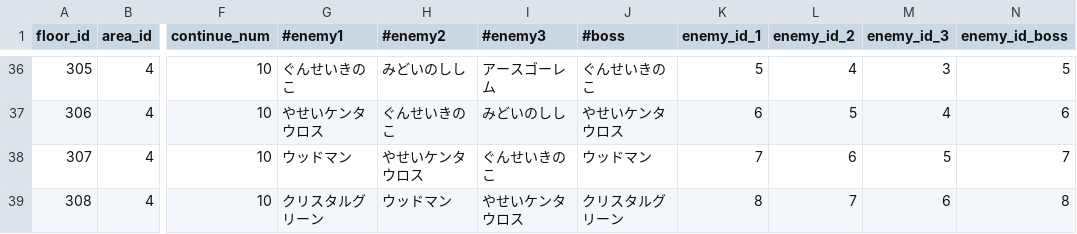
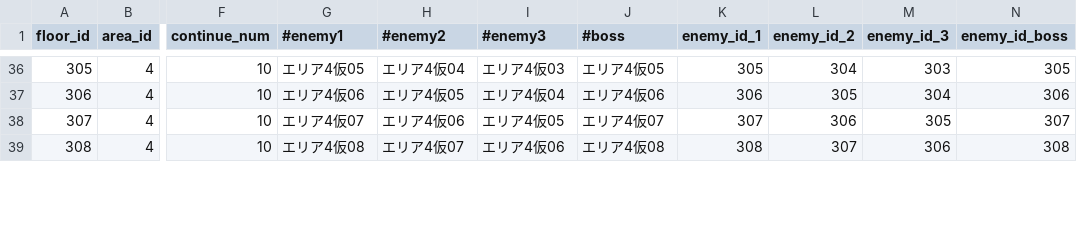
Before and after one commit to everystudio/hackslashGirls2, a CSV file: Assets/Models/ハクスラ少女2マスターデータ - floor.csv, drawn as a sheet; only a part is shown, gaps mark what is left out; the diff covers the shown part only; the diff names each change by its address in the sheet, - before the commit and + after, or states it on an @@ line.

```diff
--- a/Assets/Models/ハクスラ少女2マスターデータ - floor.csv
+++ b/Assets/Models/ハクスラ少女2マスターデータ - floor.csv
-G36 (#enemy1): ぐんせいきのこ
+G36 (#enemy1): エリア4仮05
-H36 (#enemy2): みどいのしし
+H36 (#enemy2): エリア4仮04
-I36 (#enemy3): アースゴーレム
+I36 (#enemy3): エリア4仮03
-J36 (#boss): ぐんせいきのこ
+J36 (#boss): エリア4仮05
-K36 (enemy_id_1): 5
+K36 (enemy_id_1): 305
-L36 (enemy_id_2): 4
+L36 (enemy_id_2): 304
-M36 (enemy_id_3): 3
+M36 (enemy_id_3): 303
-N36 (enemy_id_boss): 5
+N36 (enemy_id_boss): 305
-G37 (#enemy1): やせいケンタウロス
+G37 (#enemy1): エリア4仮06
-H37 (#enemy2): ぐんせいきのこ
+H37 (#enemy2): エリア4仮05
-I37 (#enemy3): みどいのしし
+I37 (#enemy3): エリア4仮04
-J37 (#boss): やせいケンタウロス
+J37 (#boss): エリア4仮06
-K37 (enemy_id_1): 6
+K37 (enemy_id_1): 306
-L37 (enemy_id_2): 5
+L37 (enemy_id_2): 305
-M37 (enemy_id_3): 4
+M37 (enemy_id_3): 304
-N37 (enemy_id_boss): 6
+N37 (enemy_id_boss): 306
-G38 (#enemy1): ウッドマン
+G38 (#enemy1): エリア4仮07
-H38 (#enemy2): やせいケンタウロス
+H38 (#enemy2): エリア4仮06
-I38 (#enemy3): ぐんせいきのこ
+I38 (#enemy3): エリア4仮05
-J38 (#boss): ウッドマン
+J38 (#boss): エリア4仮07
-K38 (enemy_id_1): 7
+K38 (enemy_id_1): 307
-L38 (enemy_id_2): 6
+L38 (enemy_id_2): 306
-M38 (enemy_id_3): 5
+M38 (enemy_id_3): 305
-N38 (enemy_id_boss): 7
+N38 (enemy_id_boss): 307
-G39 (#enemy1): クリスタルグリーン
+G39 (#enemy1): エリア4仮08
-H39 (#enemy2): ウッドマン
+H39 (#enemy2): エリア4仮07
-I39 (#enemy3): やせいケンタウロス
+I39 (#enemy3): エリア4仮06
-J39 (#boss): クリスタルグリーン
+J39 (#boss): エリア4仮08
-K39 (enemy_id_1): 8
+K39 (enemy_id_1): 308
-L39 (enemy_id_2): 7
+L39 (enemy_id_2): 307
-M39 (enemy_id_3): 6
+M39 (enemy_id_3): 306
-N39 (enemy_id_boss): 8
+N39 (enemy_id_boss): 308
```
Also changed, not shown: 128 edited cells elsewhere in this file, Assets/Models/ハクスラ少女2マスターデータ - enemy.csv, 6 other files.
